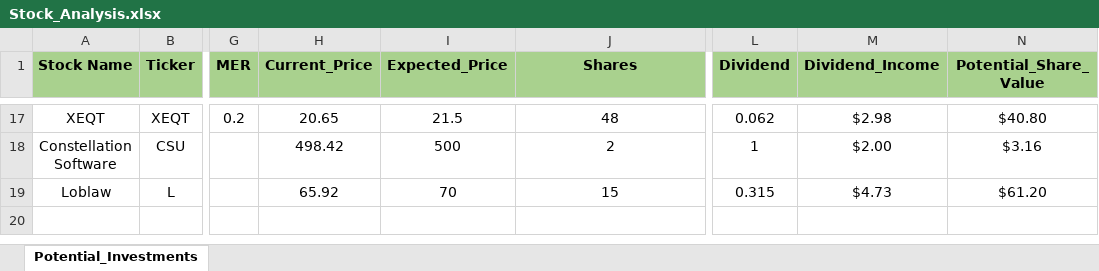
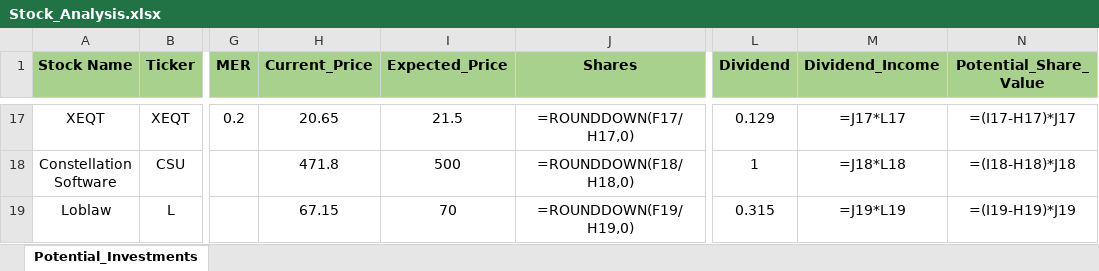
Before and after one commit to ShaktiB/Scraping-Stock-Prices, an Excel workbook: Stock_Analysis.xlsx, sheet Potential_Investments, drawn as a sheet; only a part is shown, gaps mark what is left out; values as stored, in another font and other column widths than the file's, no borders; formulas without a stored value are shown as written; the diff covers the shown part only; the diff names each change by its address in the sheet, - before the commit and + after, or states it on an @@ line.

```diff
--- a/Stock_Analysis.xlsx (sheet Potential_Investments)
+++ b/Stock_Analysis.xlsx (sheet Potential_Investments)
-J17 (Shares): 48
+J17 (Shares): =ROUNDDOWN(F17/H17,0)
-L17 (Dividend): 0.062
+L17 (Dividend): 0.129
-M17 (Dividend_Income): $2.98
+M17 (Dividend_Income): =J17*L17
-N17 (Potential_Share_Value): $40.80
+N17 (Potential_Share_Value): =(I17-H17)*J17
-H18 (Current_Price): 498.42
+H18 (Current_Price): 471.8
-J18 (Shares): 2
+J18 (Shares): =ROUNDDOWN(F18/H18,0)
-M18 (Dividend_Income): $2.00
+M18 (Dividend_Income): =J18*L18
-N18 (Potential_Share_Value): $3.16
+N18 (Potential_Share_Value): =(I18-H18)*J18
-H19 (Current_Price): 65.92
+H19 (Current_Price): 67.15
-J19 (Shares): 15
+J19 (Shares): =ROUNDDOWN(F19/H19,0)
-M19 (Dividend_Income): $4.73
+M19 (Dividend_Income): =J19*L19
-N19 (Potential_Share_Value): $61.20
+N19 (Potential_Share_Value): =(I19-H19)*J19
```
Also changed, not shown: 63 edited cells elsewhere in this sheet, 2 other files.
